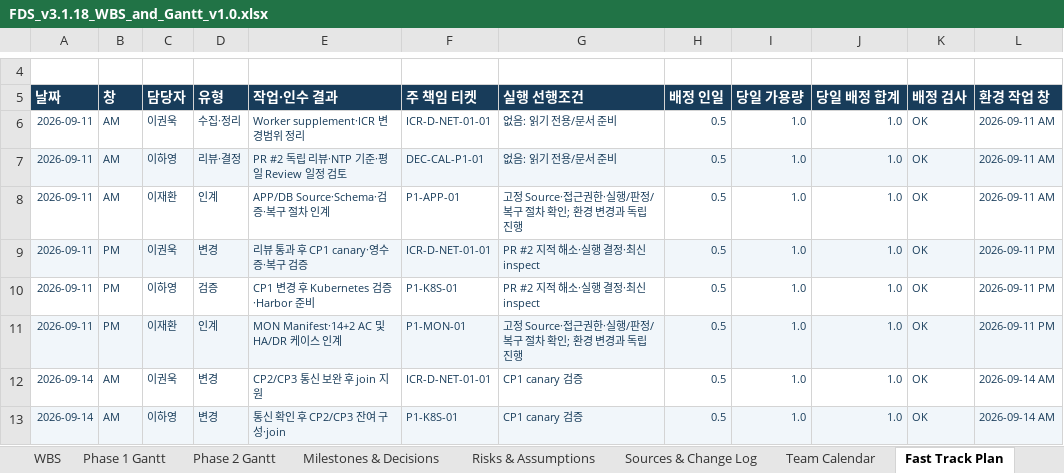
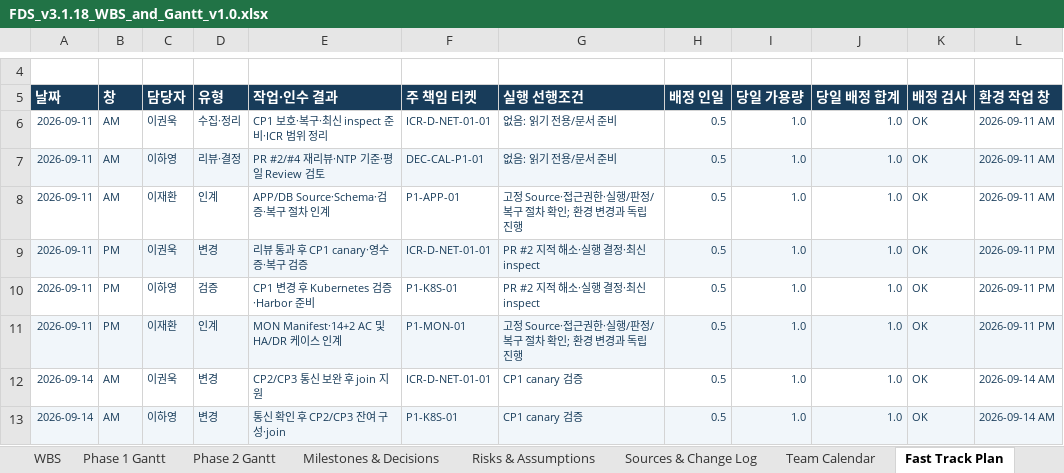
Before and after one commit to 321Team/fds-project-baseline, an Excel workbook: wbs/FDS_v3.1.18_WBS_and_Gantt_v1.0.xlsx, sheet Fast Track Plan, drawn as a sheet; only a part is shown, gaps mark what is left out; values as stored, in another font and other column widths than the file's, no borders; conditional formats not drawn; the diff names each change by its address in the sheet, - before the commit and + after, or states it on an @@ line.

Commit message:
docs: integrate latest K8S evidence into v3.1.18 candidate
Sync K8S/ICR/SEC descriptions, WBS sources, schedule task wording and release package checksums. Preserve statuses, dates, AC history and prior snapshots. Record PR #3 merge and PR #2/#4 evidence while retaining pending review and runtime acceptance.

```diff
--- a/wbs/FDS_v3.1.18_WBS_and_Gantt_v1.0.xlsx (sheet Fast Track Plan)
+++ b/wbs/FDS_v3.1.18_WBS_and_Gantt_v1.0.xlsx (sheet Fast Track Plan)
-E6 (작업·인수 결과): Worker supplement·ICR 변경범위 정리
+E6 (작업·인수 결과): CP1 보호·복구·최신 inspect 준비·ICR 범위 정리
-E7 (작업·인수 결과): PR #2 독립 리뷰·NTP 기준·평일 Review 일정 검토
+E7 (작업·인수 결과): PR #2/#4 재리뷰·NTP 기준·평일 Review 검토
```
Also changed, not shown: sheet Sources & Change Log, sheet WBS, charts or pictures, 19 other files.
